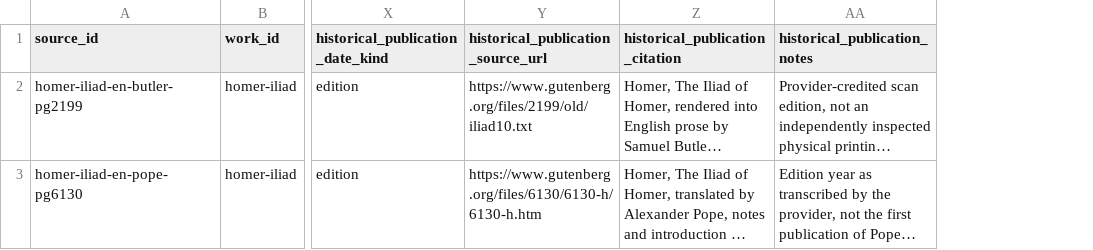
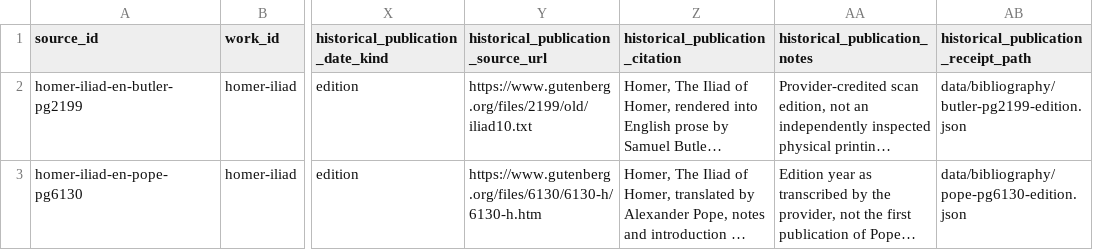
Before and after one commit to solresol/wordspend, a CSV file: data/translation_sources.csv, drawn as a sheet; only a part is shown, gaps mark what is left out; long unchanged cells end in …; the diff names each change by its address in the sheet, - before the commit and + after, or states it on an @@ line.

Commit message:
Require complete registry-linked bibliography receipt audits

```diff
--- a/data/translation_sources.csv
+++ b/data/translation_sources.csv
+column AB, rows 1-3: historical_publication_receipt_path | data/bibliography/butler-pg2199-edition.json | data/bibliography/pope-pg6130-edition.json
```
Also changed, not shown: 5 other files.
